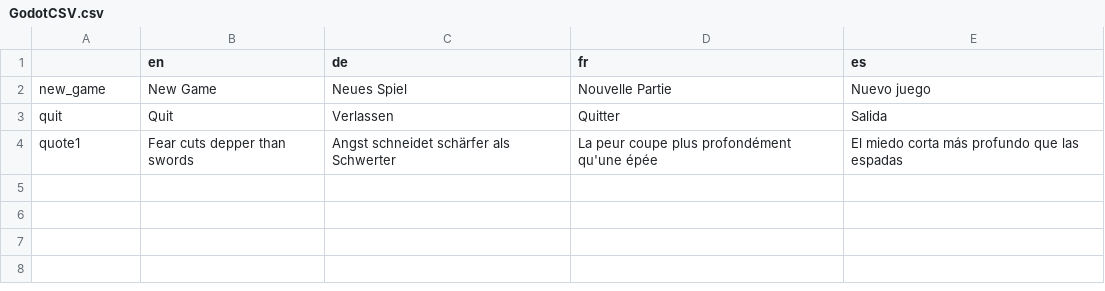
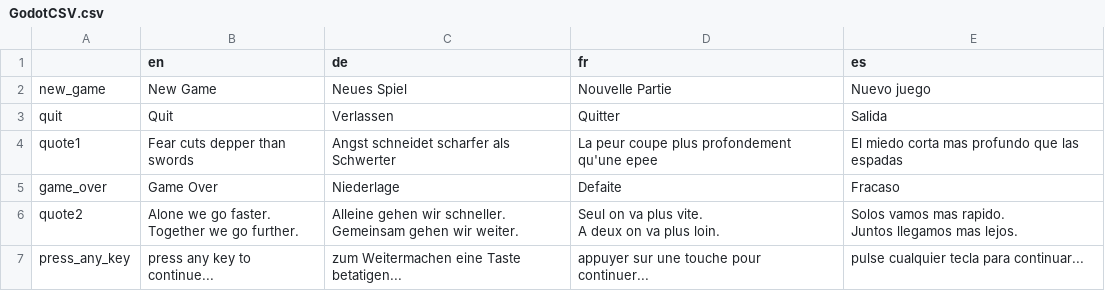
Before and after one commit to Toast-arch/EPITECH-JAM-2, a CSV file: GodotProject/menu/assets/GodotCSV.csv, drawn as a sheet.

```diff
--- a/GodotProject/menu/assets/GodotCSV.csv
+++ b/GodotProject/menu/assets/GodotCSV.csv
@@ -3,2 +3,9 @@ new_game,New Game,Neues Spiel,Nouvelle Partie,Nuevo juego
 quit,Quit,Verlassen,Quitter,Salida
-quote1,Fear cuts depper than swords,Angst schneidet schärfer als Schwerter,La peur coupe plus profondément qu'une épée,El miedo corta más profundo que las espadas
+quote1,Fear cuts depper than swords,Angst schneidet scharfer als Schwerter,La peur coupe plus profondement qu'une epee,El miedo corta mas profundo que las espadas
+game_over,Game Over,Niederlage,Defaite,Fracaso
+quote2,"Alone we go faster.
+Together we go further.","Alleine gehen wir schneller.
+Gemeinsam gehen wir weiter.","Seul on va plus vite.
+A deux on va plus loin.","Solos vamos mas rapido.
+Juntos llegamos mas lejos."
+press_any_key,press any key to continue...,zum Weitermachen eine Taste betatigen...,appuyer sur une touche pour continuer...,pulse cualquier tecla para continuar...
```
Also changed, not shown: 25 other files.
